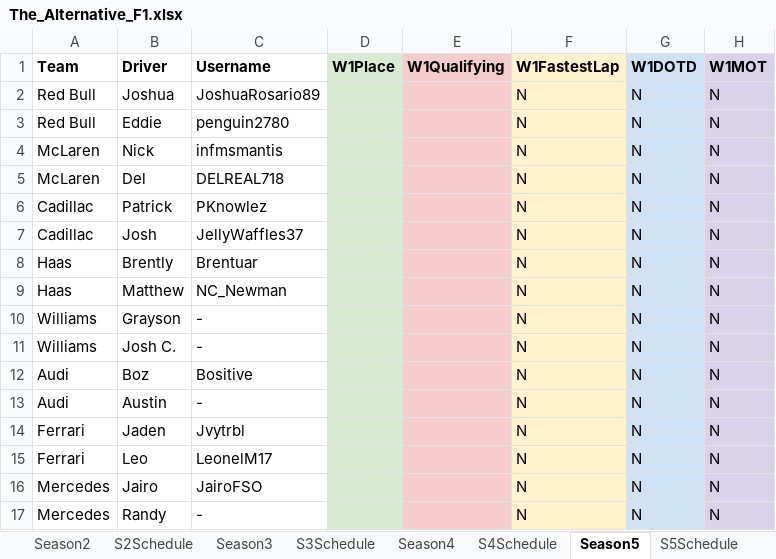
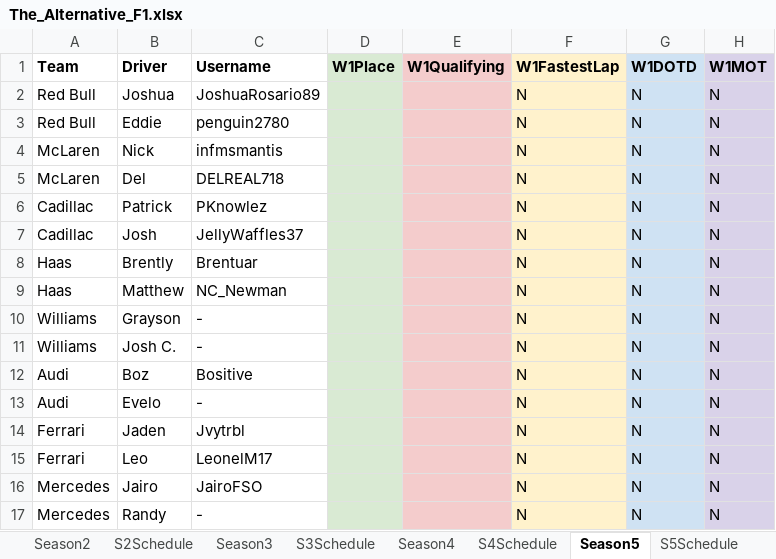
Before and after one commit to PKnowlez/TheAlternativeF1-Reflex, an Excel workbook: the_alternative_f1/The_Alternative_F1.xlsx, sheet Season5, drawn as a sheet; only a part is shown; values as stored, in another font and other column widths than the file's, no borders; charts and pictures not drawn; the diff names each change by its address in the sheet, - before the commit and + after, or states it on an @@ line.

Commit message:
evelo update

```diff
--- a/the_alternative_f1/The_Alternative_F1.xlsx (sheet Season5)
+++ b/the_alternative_f1/The_Alternative_F1.xlsx (sheet Season5)
-B13 (Driver): Austin
+B13 (Driver): Evelo
```
Also changed, not shown: 2 other files.
